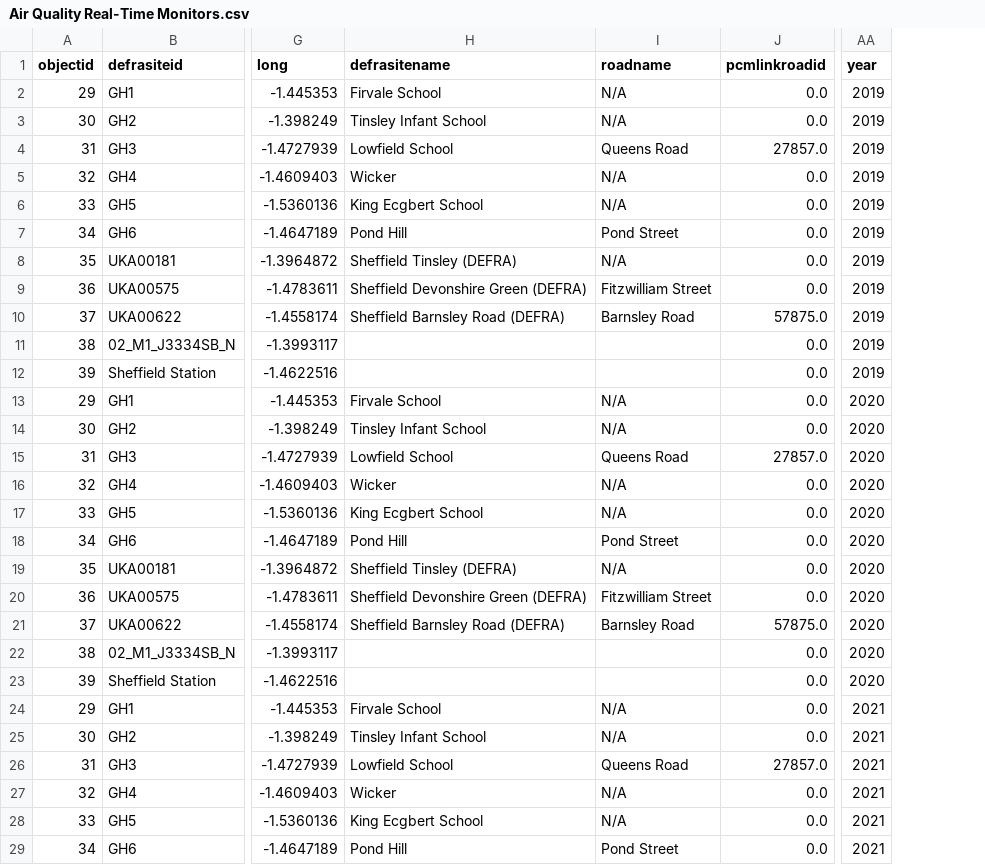
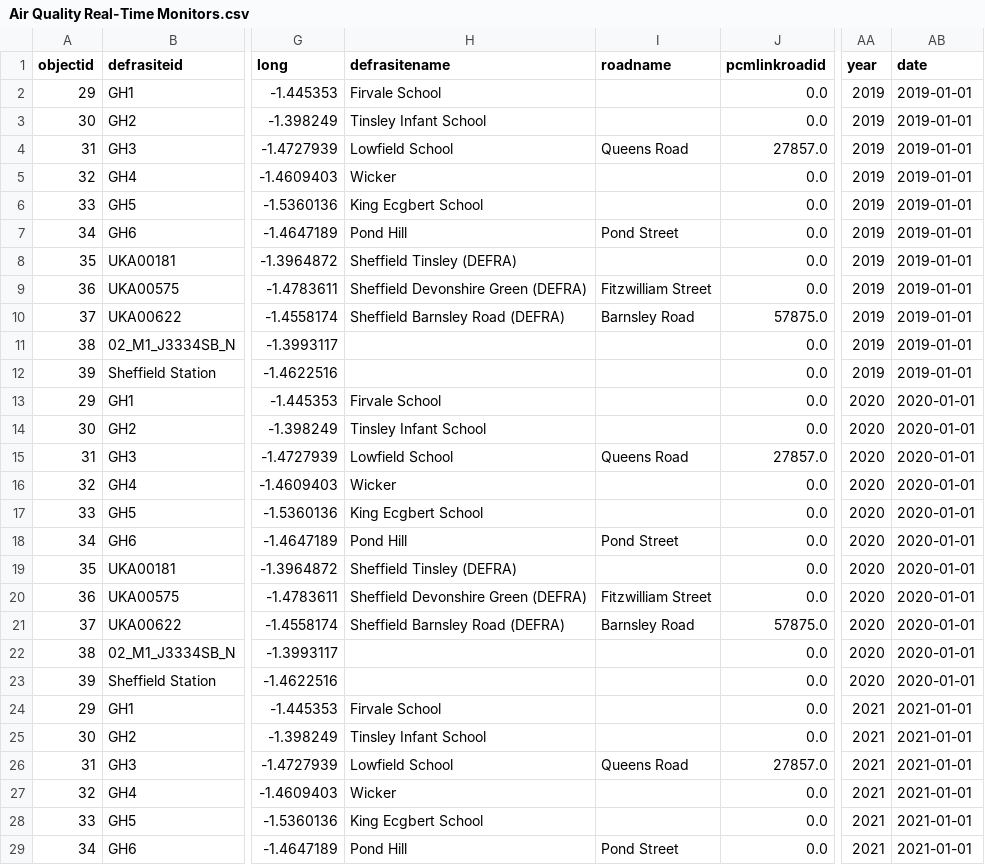
Before and after one commit to GoBeromsu/ZeroDataChallenge, a CSV file: Air Quality Real-Time Monitors/Air Quality Real-Time Monitors.csv, drawn as a sheet; only a part is shown, gaps mark what is left out; the diff covers the shown part only; the diff names each change by its address in the sheet, - before the commit and + after, or states it on an @@ line.

Commit message:
Enhance Air Quality Real-Time Monitors CSV by adding date column and updating pollutant year values for NO2, PM2.5, and PM10 from 2019 to 2023, improving data organization and usability.

```diff
--- a/Air Quality Real-Time Monitors/Air Quality Real-Time Monitors.csv
+++ b/Air Quality Real-Time Monitors/Air Quality Real-Time Monitors.csv
+column AB (date), rows 2-29: 2019-01-01 | 2019-01-01 | 2019-01-01 | 2019-01-01 | 2019-01-01 | 2019-01-01 | 2019-01-01 | 2019-01-01 | 2019-01-01 | 2019-01-01 | 2019-01-01 | 2020-01-01 | 2020-01-01 | 2020-01-01 | 2020-01-01 | 2020-01-01 | 2020-01-01 | 2020-01-01 | 2020-01-01 | 2020-01-01 | 2020-01-01 | 2020-01-01 | 2021-01-01 | 2021-01-01 | 2021-01-01 | 2021-01-01 | 2021-01-01 | 2021-01-01
-I2:I3 (roadname): N/A
+I2:I3 (roadname): (empty)
-I5:I6 (roadname): N/A
+I5:I6 (roadname): (empty)
-I8 (roadname): N/A
+I8 (roadname): (empty)
-I13:I14 (roadname): N/A
+I13:I14 (roadname): (empty)
-I16:I17 (roadname): N/A
+I16:I17 (roadname): (empty)
-I19 (roadname): N/A
+I19 (roadname): (empty)
-I24:I25 (roadname): N/A
+I24:I25 (roadname): (empty)
-I27:I28 (roadname): N/A
+I27:I28 (roadname): (empty)
```
Also changed, not shown: 10 edited cells elsewhere in this file.
